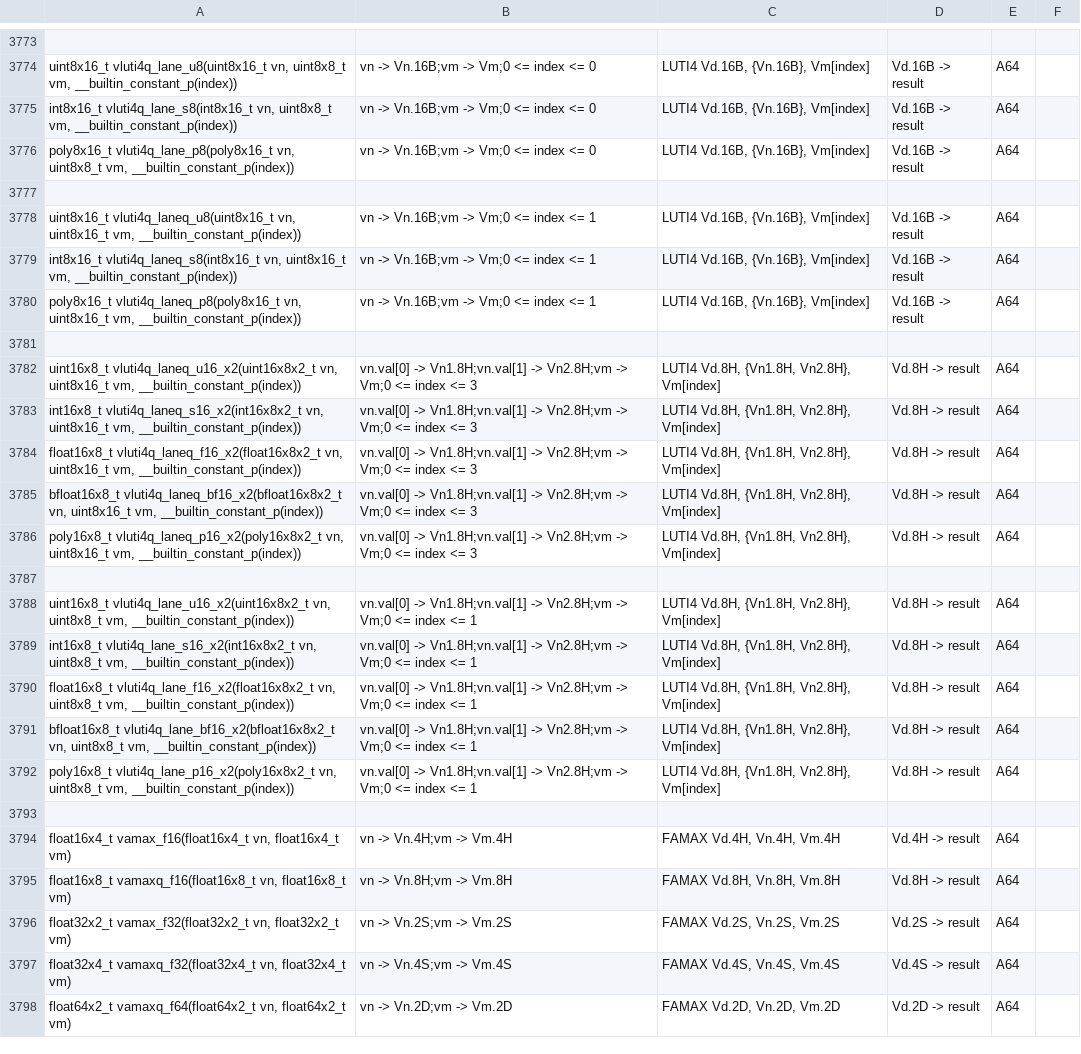
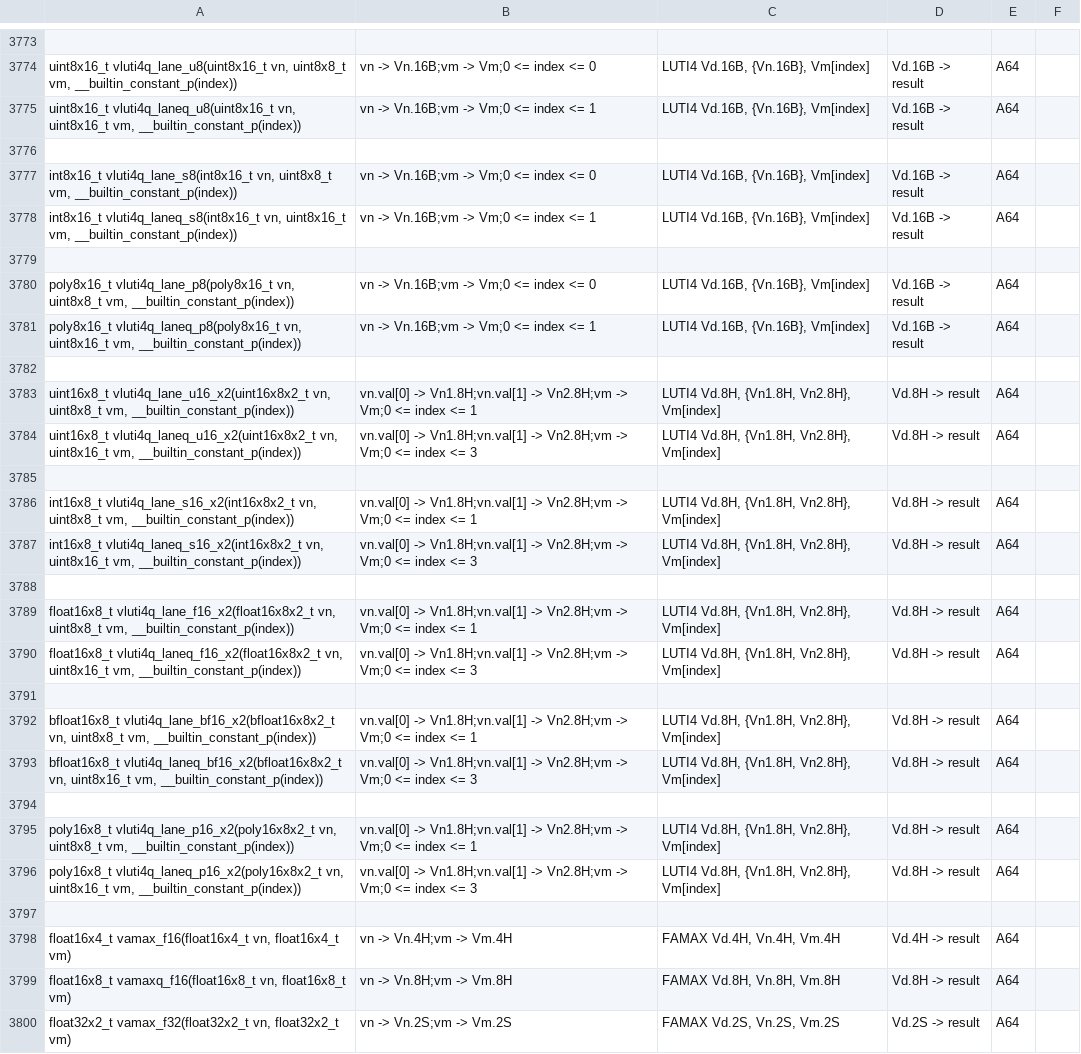
Before and after one commit to ARM-software/acle, a CSV file: tools/intrinsic_db/advsimd.csv, drawn as a sheet; only a part is shown, gaps mark what is left out; the shorter side is filled out with more unchanged rows; removed rows and columns are numbered as before the commit, all else as after; the diff names each change by its address in the sheet, - before the commit and + after, or states it on an @@ line.

```diff
--- a/tools/intrinsic_db/advsimd.csv
+++ b/tools/intrinsic_db/advsimd.csv
@@ row 3778 moved to row 3775: uint8x16_t vluti4q_laneq_u8(uint8x16_t v… @@
+row 3776: (empty)
@@ row 3779 moved to row 3778: int8x16_t vluti4q_laneq_s8(int8x16_t vn,… @@
+row 3779: (empty)
-row 3777: (empty)
@@ row 3788 moved to row 3783: uint16x8_t vluti4q_lane_u16_x2(uint16x8x… @@
+row 3785: (empty)
@@ row 3789 moved to row 3786: int16x8_t vluti4q_lane_s16_x2(int16x8x2_… @@
+row 3788: (empty)
@@ row 3790 moved to row 3789: float16x8_t vluti4q_lane_f16_x2(float16x… @@
+row 3791: (empty)
@@ row 3791 moved to row 3792: bfloat16x8_t vluti4q_lane_bf16_x2(bfloat… @@
+row 3794: (empty)
@@ row 3792 moved to row 3795: poly16x8_t vluti4q_lane_p16_x2(poly16x8x… @@
-row 3787: (empty)
```
Also changed, not shown: 2 other files.
